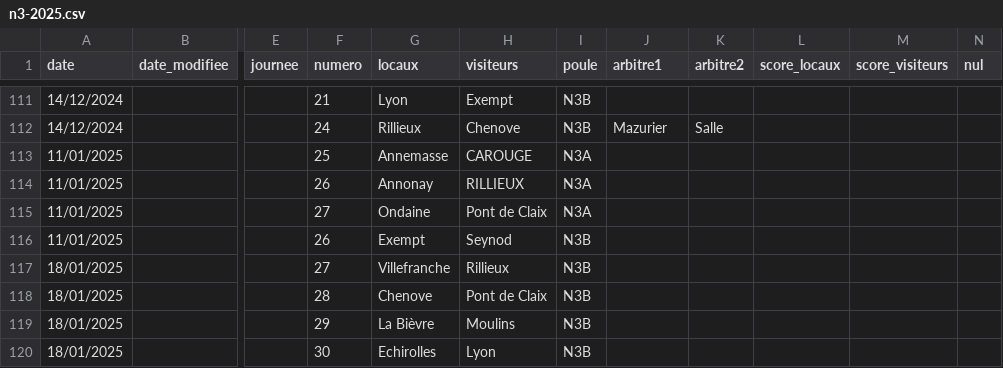
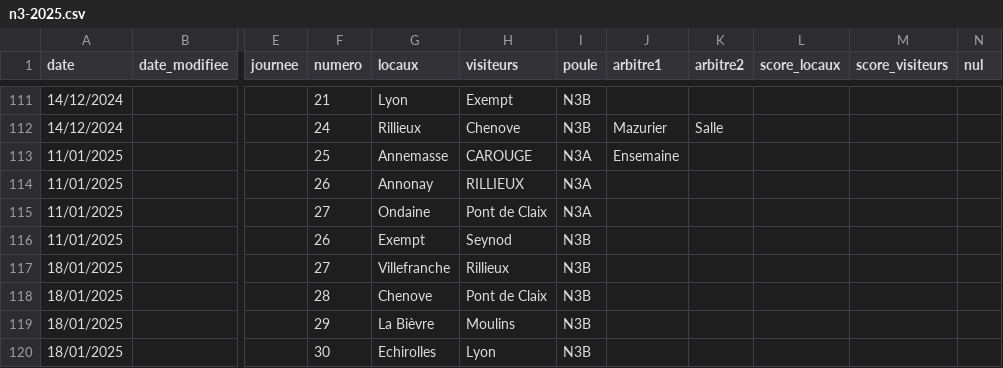
Before and after one commit to praginel/comitesavoienwp, a CSV file: _data/n3-2025.csv, drawn as a sheet; only a part is shown, gaps mark what is left out; the diff names each change by its address in the sheet, - before the commit and + after, or states it on an @@ line.

```diff
--- a/_data/n3-2025.csv
+++ b/_data/n3-2025.csv
-J113 (arbitre1): (empty)
+J113 (arbitre1): Ensemaine
```
